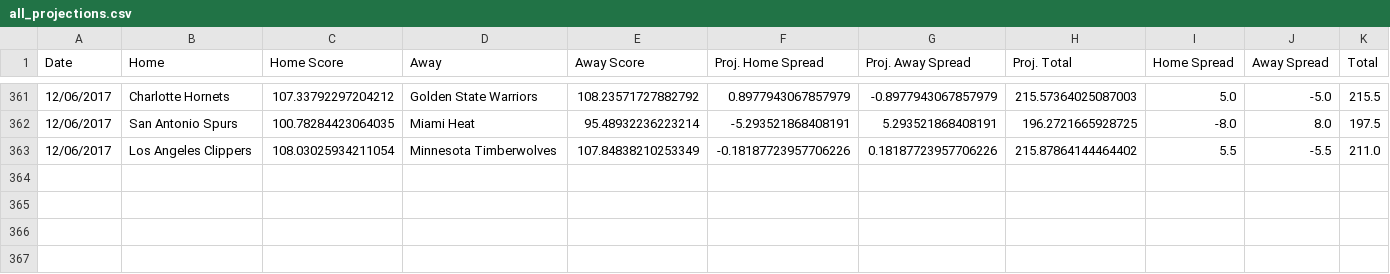
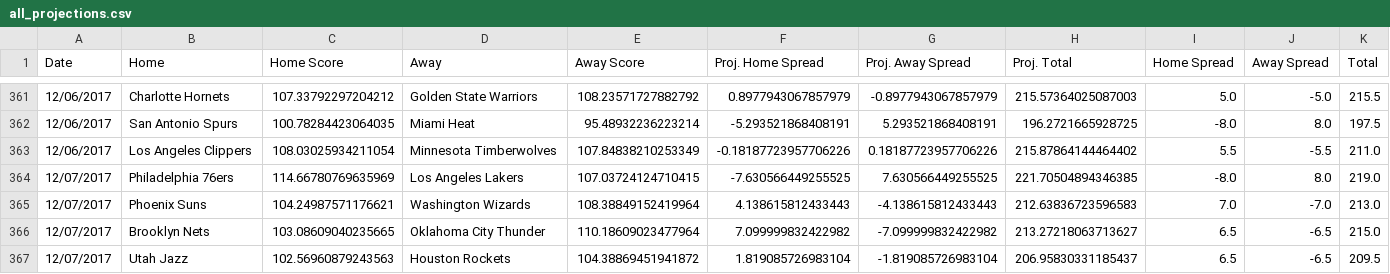
Before and after one commit to RyanOhara/SAM, a CSV file: all_projections.csv, drawn as a sheet; only a part is shown, gaps mark what is left out; rows hold the shown columns only; the diff names each change by its address in the sheet, - before the commit and + after, or states it on an @@ line.

Commit message:
todays projections, team and player updates

```diff
--- a/all_projections.csv
+++ b/all_projections.csv
+row 364: 12/07/2017 | Philadelphia 76ers | 114.66780769635969 | Los Angeles Lakers | 107.03724124710415 | -7.630566449255525 | 7.630566449255525 | 221.70504894346385 | -8.0 | 8.0 | 219.0
+row 365: 12/07/2017 | Phoenix Suns | 104.24987571176621 | Washington Wizards | 108.38849152419964 | 4.138615812433443 | -4.138615812433443 | 212.63836723596583 | 7.0 | -7.0 | 213.0
+row 366: 12/07/2017 | Brooklyn Nets | 103.08609040235665 | Oklahoma City Thunder | 110.18609023477964 | 7.099999832422982 | -7.099999832422982 | 213.27218063713627 | 6.5 | -6.5 | 215.0
+row 367: 12/07/2017 | Utah Jazz | 102.56960879243563 | Houston Rockets | 104.38869451941872 | 1.819085726983104 | -1.819085726983104 | 206.95830331185437 | 6.5 | -6.5 | 209.5
```
Also changed, not shown: current_roster.csv, injury_updates.csv, 5 other files.
